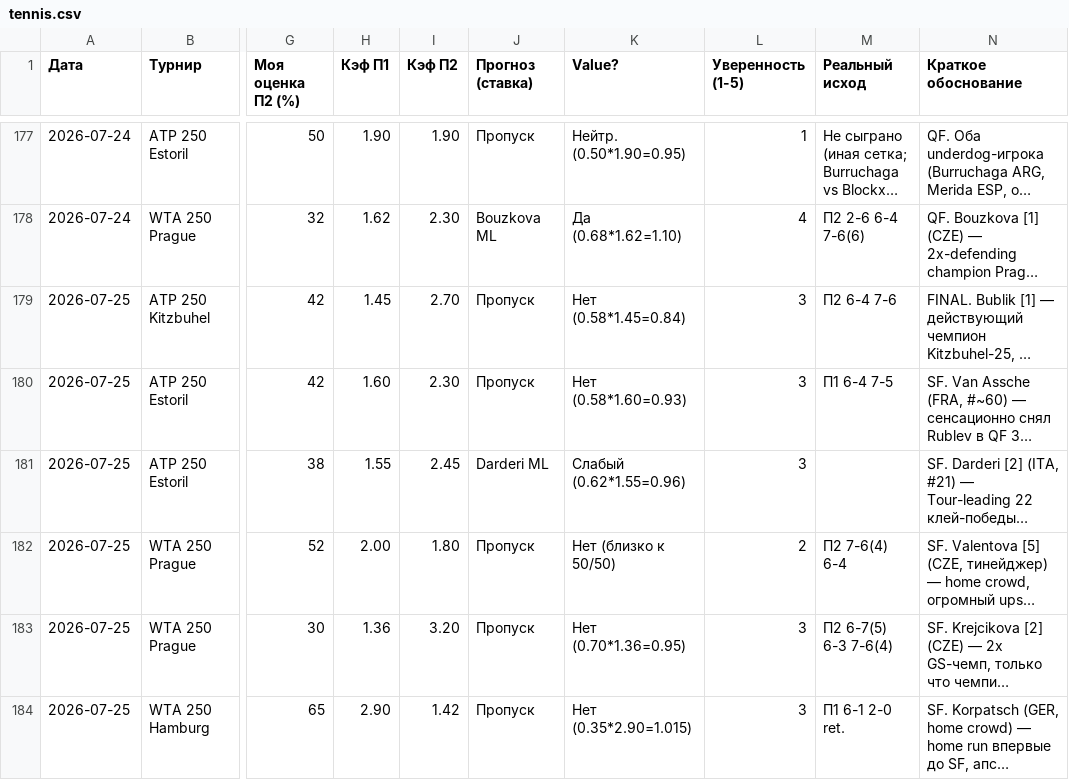
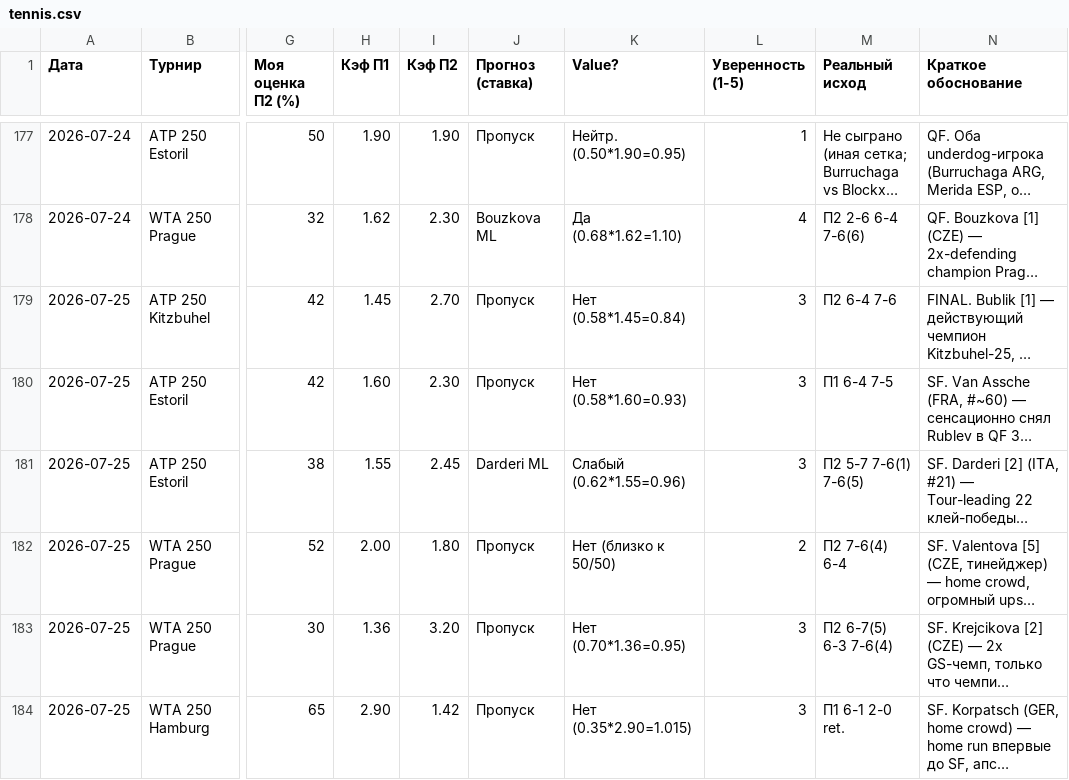
Before and after one commit to YlianPaulouskiy/Tennis-Statistics, a CSV file: data/tennis.csv, drawn as a sheet; only a part is shown, gaps mark what is left out; long unchanged cells end in …; the diff covers the shown part only; the diff names each change by its address in the sheet, - before the commit and + after, or states it on an @@ line.

Commit message:
Tennis analysis 2026-07-27

```diff
--- a/data/tennis.csv
+++ b/data/tennis.csv
-M181 (Реальный исход): (empty)
+M181 (Реальный исход): П2 5-7 7-6(1) 7-6(5)
```
Also changed, not shown: 7 added rows and 2 edited cells elsewhere in this file.
